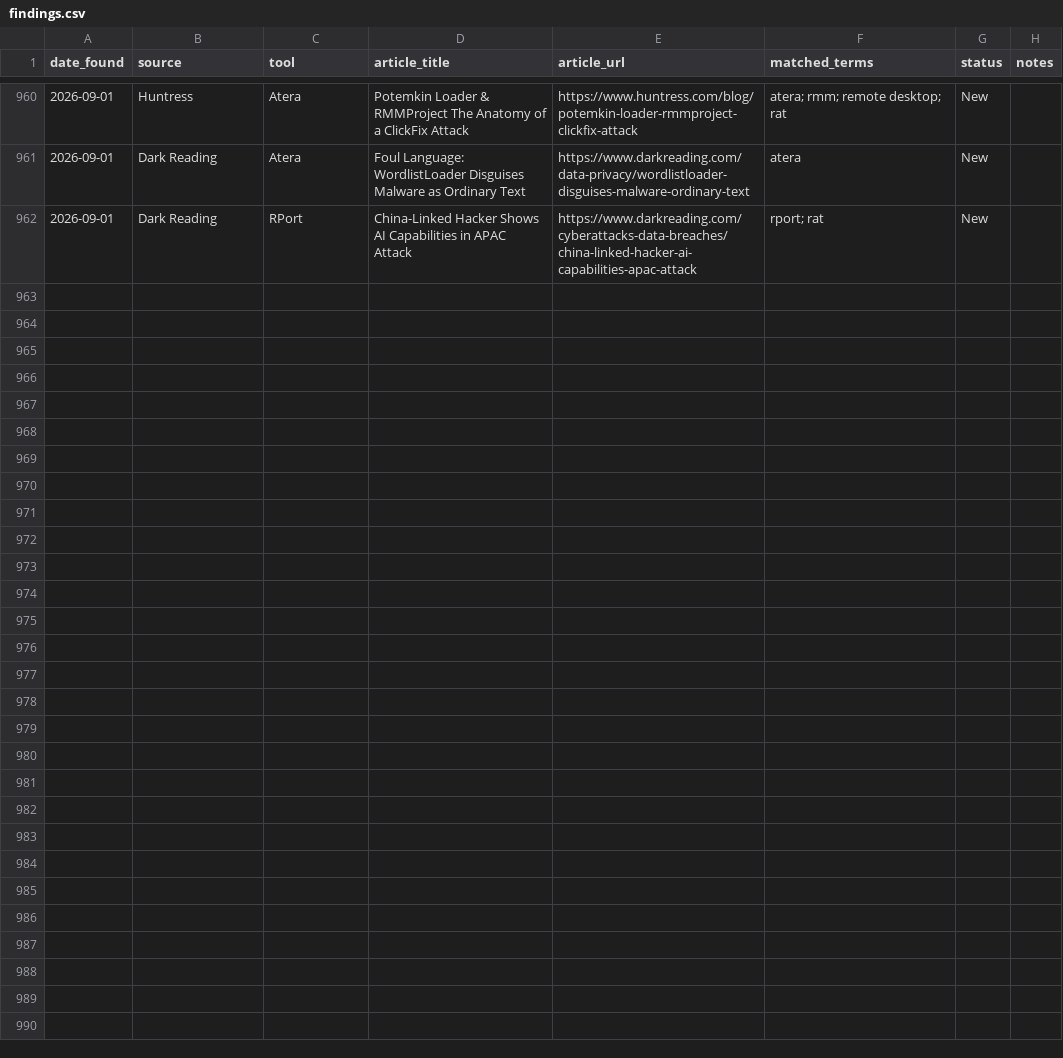
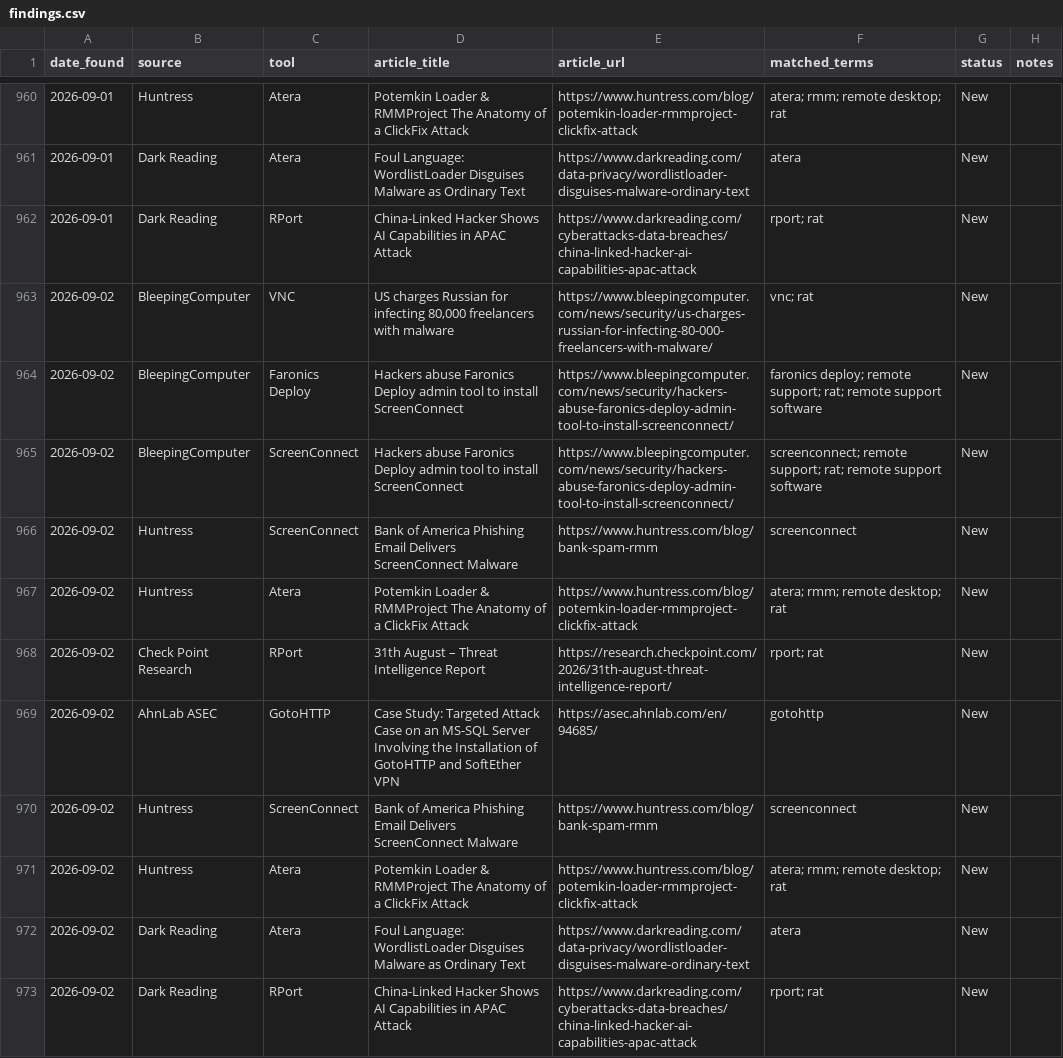
Before and after one commit to Threat-Hunting-Journal/RMM-Tool-Tracking, a CSV file: docs/findings.csv, drawn as a sheet; only a part is shown, gaps mark what is left out; the diff names each change by its address in the sheet, - before the commit and + after, or states it on an @@ line.

```diff
--- a/docs/findings.csv
+++ b/docs/findings.csv
+row 963: 2026-09-02 | BleepingComputer | VNC | US charges Russian for infecting 80,000 freelancers with malware | https://www.bleepingcomputer.com/news/security/us-charges-russian-for-infecting-80-000-freelancers-with-malware/ | vnc; rat | New
+row 964: 2026-09-02 | BleepingComputer | Faronics Deploy | Hackers abuse Faronics Deploy admin tool to install ScreenConnect | https://www.bleepingcomputer.com/news/security/hackers-abuse-faronics-deploy-admin-tool-to-install-screenconnect/ | faronics deploy; remote support; rat; remote support software | New
+row 965: 2026-09-02 | BleepingComputer | ScreenConnect | Hackers abuse Faronics Deploy admin tool to install ScreenConnect | https://www.bleepingcomputer.com/news/security/hackers-abuse-faronics-deploy-admin-tool-to-install-screenconnect/ | screenconnect; remote support; rat; remote support software | New
+row 966: 2026-09-02 | Huntress | ScreenConnect | Bank of America Phishing Email Delivers ScreenConnect Malware | https://www.huntress.com/blog/bank-spam-rmm | screenconnect | New
+row 967: 2026-09-02 | Huntress | Atera | Potemkin Loader & RMMProject The Anatomy of a ClickFix Attack | https://www.huntress.com/blog/potemkin-loader-rmmproject-clickfix-attack | atera; rmm; remote desktop; rat | New
+row 968: 2026-09-02 | Check Point Research | RPort | 31th August – Threat Intelligence Report | https://research.checkpoint.com/2026/31th-august-threat-intelligence-report/ | rport; rat | New
+row 969: 2026-09-02 | AhnLab ASEC | GotoHTTP | Case Study: Targeted Attack Case on an MS-SQL Server Involving the Installation of GotoHTTP and SoftEther VPN | https://asec.ahnlab.com/en/94685/ | gotohttp | New
+row 970: 2026-09-02 | Huntress | ScreenConnect | Bank of America Phishing Email Delivers ScreenConnect Malware | https://www.huntress.com/blog/bank-spam-rmm | screenconnect | New
+row 971: 2026-09-02 | Huntress | Atera | Potemkin Loader & RMMProject The Anatomy of a ClickFix Attack | https://www.huntress.com/blog/potemkin-loader-rmmproject-clickfix-attack | atera; rmm; remote desktop; rat | New
+row 972: 2026-09-02 | Dark Reading | Atera | Foul Language: WordlistLoader Disguises Malware as Ordinary Text | https://www.darkreading.com/data-privacy/wordlistloader-disguises-malware-ordinary-text | atera | New
+row 973: 2026-09-02 | Dark Reading | RPort | China-Linked Hacker Shows AI Capabilities in APAC Attack | https://www.darkreading.com/cyberattacks-data-breaches/china-linked-hacker-ai-capabilities-apac-attack | rport; rat | New
```
Also changed, not shown: docs/tool_summary.csv, findings.csv, 1 other file.
